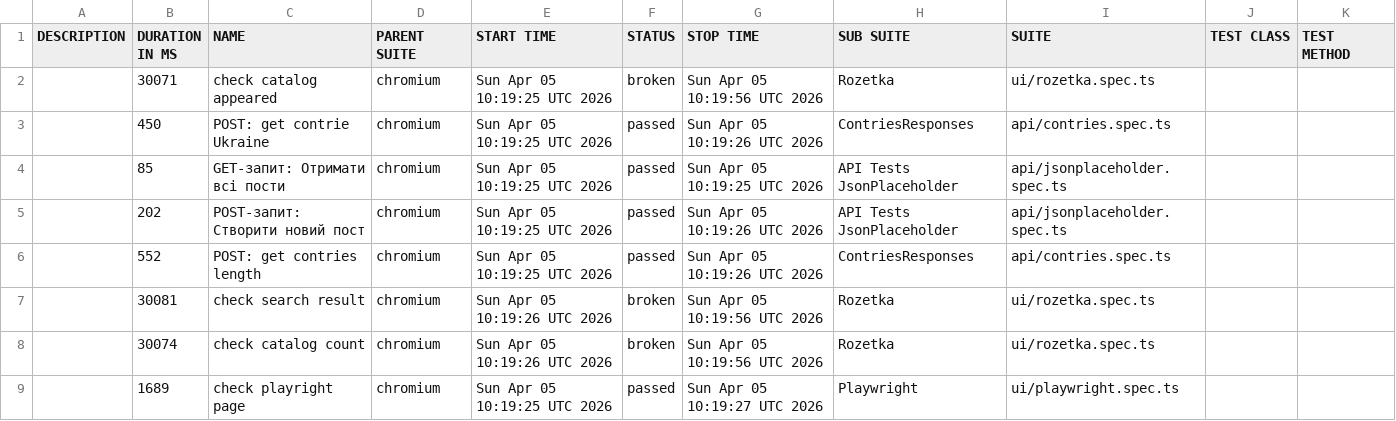
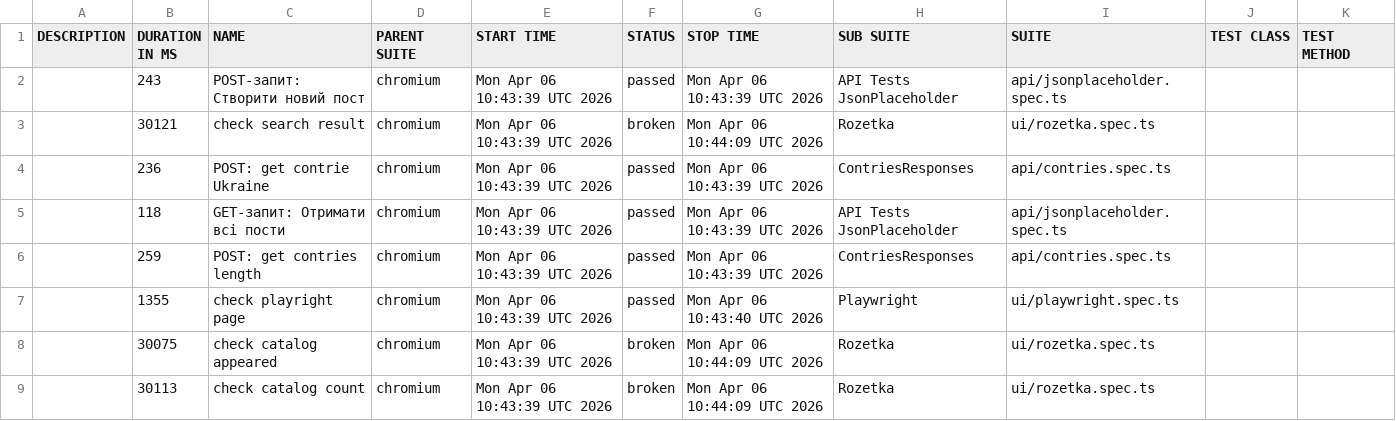
Before and after one commit to Vanecheek/new_IVAN_tests_playwrite, a CSV file: data/suites.csv, drawn as a sheet.

```diff
--- a/data/suites.csv
+++ b/data/suites.csv
@@ -1,9 +1,9 @@
 "DESCRIPTION","DURATION IN MS","NAME","PARENT SUITE","START TIME","STATUS","STOP TIME","SUB SUITE","SUITE","TEST CLASS","TEST METHOD"
-"","30071","check catalog appeared","chromium","Sun Apr 05 10:19:25 UTC 2026","broken","Sun Apr 05 10:19:56 UTC 2026","Rozetka","ui/rozetka.spec.ts","",""
-"","450","POST: get contrie Ukraine","chromium","Sun Apr 05 10:19:25 UTC 2026","passed","Sun Apr 05 10:19:26 UTC 2026","ContriesResponses","api/contries.spec.ts","",""
-"","85","GET-запит: Отримати всі пости","chromium","Sun Apr 05 10:19:25 UTC 2026","passed","Sun Apr 05 10:19:25 UTC 2026","API Tests JsonPlaceholder","api/jsonplaceholder.spec.ts","",""
-"","202","POST-запит: Створити новий пост","chromium","Sun Apr 05 10:19:25 UTC 2026","passed","Sun Apr 05 10:19:26 UTC 2026","API Tests JsonPlaceholder","api/jsonplaceholder.spec.ts","",""
-"","552","POST: get contries length","chromium","Sun Apr 05 10:19:25 UTC 2026","passed","Sun Apr 05 10:19:26 UTC 2026","ContriesResponses","api/contries.spec.ts","",""
-"","30081","check search result","chromium","Sun Apr 05 10:19:26 UTC 2026","broken","Sun Apr 05 10:19:56 UTC 2026","Rozetka","ui/rozetka.spec.ts","",""
-"","30074","check catalog count","chromium","Sun Apr 05 10:19:26 UTC 2026","broken","Sun Apr 05 10:19:56 UTC 2026","Rozetka","ui/rozetka.spec.ts","",""
-"","1689","check playright page","chromium","Sun Apr 05 10:19:25 UTC 2026","passed","Sun Apr 05 10:19:27 UTC 2026","Playwright","ui/playwright.spec.ts","",""
+"","243","POST-запит: Створити новий пост","chromium","Mon Apr 06 10:43:39 UTC 2026","passed","Mon Apr 06 10:43:39 UTC 2026","API Tests JsonPlaceholder","api/jsonplaceholder.spec.ts","",""
+"","30121","check search result","chromium","Mon Apr 06 10:43:39 UTC 2026","broken","Mon Apr 06 10:44:09 UTC 2026","Rozetka","ui/rozetka.spec.ts","",""
+"","236","POST: get contrie Ukraine","chromium","Mon Apr 06 10:43:39 UTC 2026","passed","Mon Apr 06 10:43:39 UTC 2026","ContriesResponses","api/contries.spec.ts","",""
+"","118","GET-запит: Отримати всі пости","chromium","Mon Apr 06 10:43:39 UTC 2026","passed","Mon Apr 06 10:43:39 UTC 2026","API Tests JsonPlaceholder","api/jsonplaceholder.spec.ts","",""
+"","259","POST: get contries length","chromium","Mon Apr 06 10:43:39 UTC 2026","passed","Mon Apr 06 10:43:39 UTC 2026","ContriesResponses","api/contries.spec.ts","",""
+"","1355","check playright page","chromium","Mon Apr 06 10:43:39 UTC 2026","passed","Mon Apr 06 10:43:40 UTC 2026","Playwright","ui/playwright.spec.ts","",""
+"","30075","check catalog appeared","chromium","Mon Apr 06 10:43:39 UTC 2026","broken","Mon Apr 06 10:44:09 UTC 2026","Rozetka","ui/rozetka.spec.ts","",""
+"","30113","check catalog count","chromium","Mon Apr 06 10:43:39 UTC 2026","broken","Mon Apr 06 10:44:09 UTC 2026","Rozetka","ui/rozetka.spec.ts","",""
```
Also changed, not shown: 39 other files.
